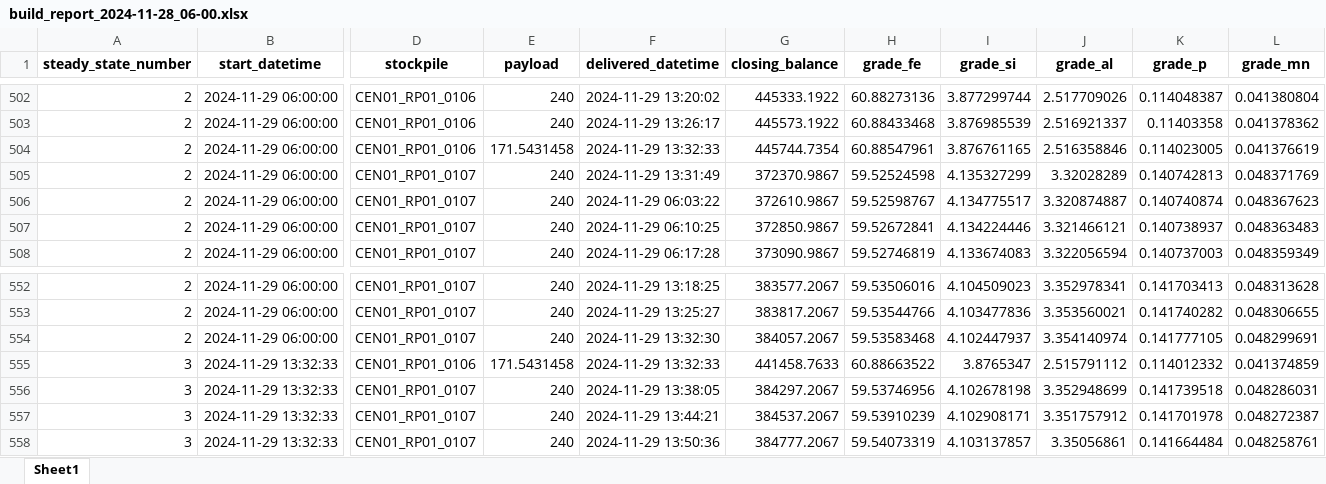
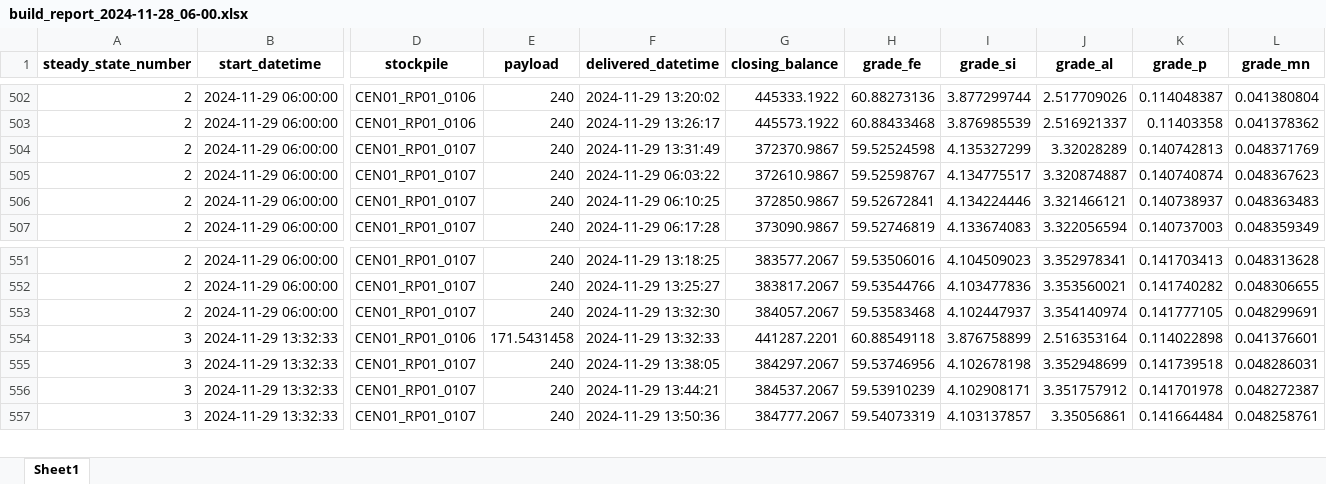
Before and after one commit to Arminium86/BlendMaster, an Excel workbook: blendmaster_backend_OOP/output/build_report_2024-11-28_06-00.xlsx, sheet Sheet1, drawn as a sheet; only a part is shown, gaps mark what is left out; values as stored, in another font and other column widths than the file's, no borders; removed rows and columns are numbered as before the commit, all else as after; rows hold the shown columns only; the diff names each change by its address in the sheet, - before the commit and + after, or states it on an @@ line.

```diff
--- a/blendmaster_backend_OOP/output/build_report_2024-11-28_06-00.xlsx (sheet Sheet1)
+++ b/blendmaster_backend_OOP/output/build_report_2024-11-28_06-00.xlsx (sheet Sheet1)
-row 504: 2 | 2024-11-29 06:00:00 | CEN01_RP01_0106 | 171.5431458 | 2024-11-29 13:32:33 | 445744.7354 | 60.88547961 | 3.876761165 | 2.516358846 | 0.114023005 | 0.041376619
-G554 (closing_balance): 441458.7633
+G554 (closing_balance): 441287.2201
-H554 (grade_fe): 60.88663522
+H554 (grade_fe): 60.88549118
-I554 (grade_si): 3.8765347
+I554 (grade_si): 3.876758899
-J554 (grade_al): 2.515791112
+J554 (grade_al): 2.516353164
-K554 (grade_p): 0.114012332
+K554 (grade_p): 0.114022898
-L554 (grade_mn): 0.041374859
+L554 (grade_mn): 0.041376601
```
Also changed, not shown: blendmaster_backend_OOP/output/optimised_blend_report_2024-11-28_06-00.xlsx, blendmaster_backend_OOP/output/processed_aps_transactions.xlsx, 9 other files.
